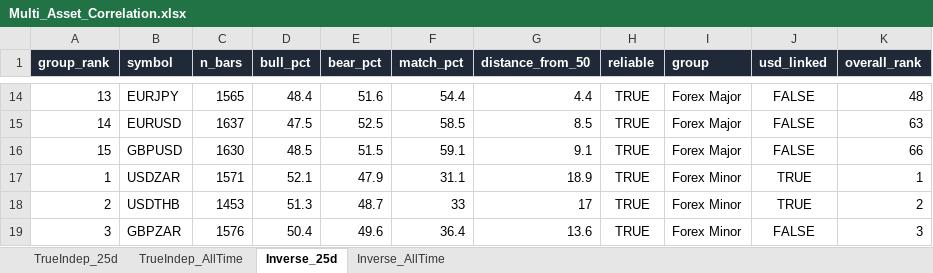
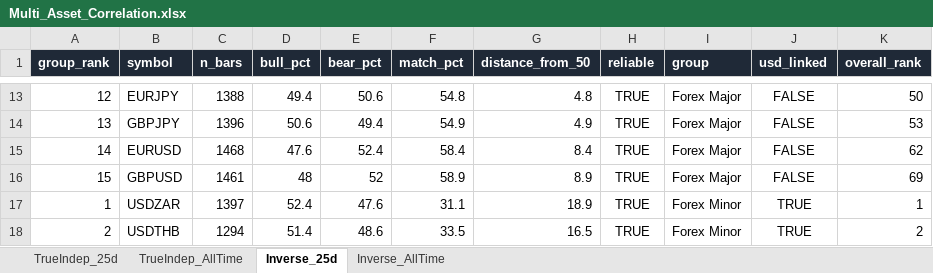
Before and after one commit to Jamesssurfer/Multi_Assets_Correlation, an Excel workbook: output/Multi_Asset_Correlation.xlsx, sheet Inverse_25d, drawn as a sheet; only a part is shown, gaps mark what is left out; values as stored, in another font and other column widths than the file's, no borders; removed rows and columns are numbered as before the commit, all else as after; the diff covers the shown part only; the diff names each change by its address in the sheet, - before the commit and + after, or states it on an @@ line.

```diff
--- a/output/Multi_Asset_Correlation.xlsx (sheet Inverse_25d)
+++ b/output/Multi_Asset_Correlation.xlsx (sheet Inverse_25d)
-A13 (group_rank): 13
+A13 (group_rank): 12
-C13 (n_bars): 1565
+C13 (n_bars): 1388
-D13 (bull_pct): 48.4
+D13 (bull_pct): 49.4
-E13 (bear_pct): 51.6
+E13 (bear_pct): 50.6
-F13 (match_pct): 54.4
+F13 (match_pct): 54.8
-G13 (distance_from_50): 4.4
+G13 (distance_from_50): 4.8
-K13 (overall_rank): 48
+K13 (overall_rank): 50
+row 14: 13 | GBPJPY | 1396 | 50.6 | 49.4 | 54.9 | 4.9 | TRUE | Forex Major | FALSE | 53
-C15 (n_bars): 1637
+C15 (n_bars): 1468
-D15 (bull_pct): 47.5
+D15 (bull_pct): 47.6
-E15 (bear_pct): 52.5
+E15 (bear_pct): 52.4
-F15 (match_pct): 58.5
+F15 (match_pct): 58.4
-G15 (distance_from_50): 8.5
+G15 (distance_from_50): 8.4
-K15 (overall_rank): 63
+K15 (overall_rank): 62
-C16 (n_bars): 1630
+C16 (n_bars): 1461
-D16 (bull_pct): 48.5
+D16 (bull_pct): 48
-E16 (bear_pct): 51.5
+E16 (bear_pct): 52
-F16 (match_pct): 59.1
+F16 (match_pct): 58.9
-G16 (distance_from_50): 9.1
+G16 (distance_from_50): 8.9
-K16 (overall_rank): 66
+K16 (overall_rank): 69
-C17 (n_bars): 1571
+C17 (n_bars): 1397
-D17 (bull_pct): 52.1
+D17 (bull_pct): 52.4
-E17 (bear_pct): 47.9
+E17 (bear_pct): 47.6
-C18 (n_bars): 1453
+C18 (n_bars): 1294
-D18 (bull_pct): 51.3
+D18 (bull_pct): 51.4
-E18 (bear_pct): 48.7
+E18 (bear_pct): 48.6
-F18 (match_pct): 33
+F18 (match_pct): 33.5
-G18 (distance_from_50): 17
+G18 (distance_from_50): 16.5
-row 19: 3 | GBPZAR | 1576 | 50.4 | 49.6 | 36.4 | 13.6 | TRUE | Forex Minor | FALSE | 3
```
Also changed, not shown: 19 added rows, 19 removed rows and 439 edited cells elsewhere in this sheet, sheet TrueIndep_25d, sheet Inverse_AllTime, sheet TrueIndep_AllTime.
